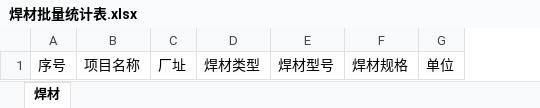
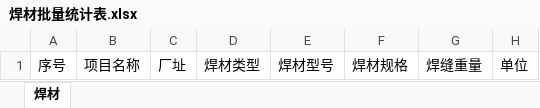
Before and after one commit to WillBiweiguang/DLYB, an Excel workbook: UI/Innocellence.Web/Content/焊材批量统计表.xlsx, sheet 焊材, drawn as a sheet; values as stored, in another font and other column widths than the file's, no borders; the diff names each change by its address in the sheet, - before the commit and + after, or states it on an @@ line.

```diff
--- a/UI/Innocellence.Web/Content/焊材批量统计表.xlsx (sheet 焊材)
+++ b/UI/Innocellence.Web/Content/焊材批量统计表.xlsx (sheet 焊材)
+column G, row 1: 焊缝重量
```
Also changed, not shown: 3 other files.
